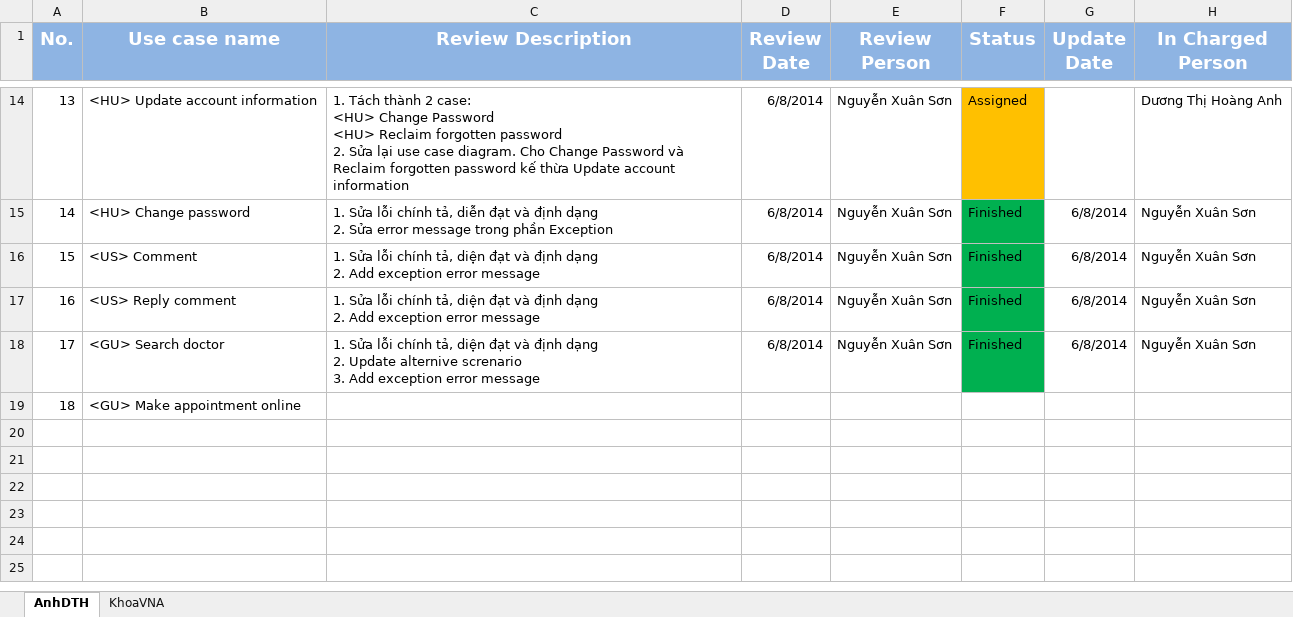
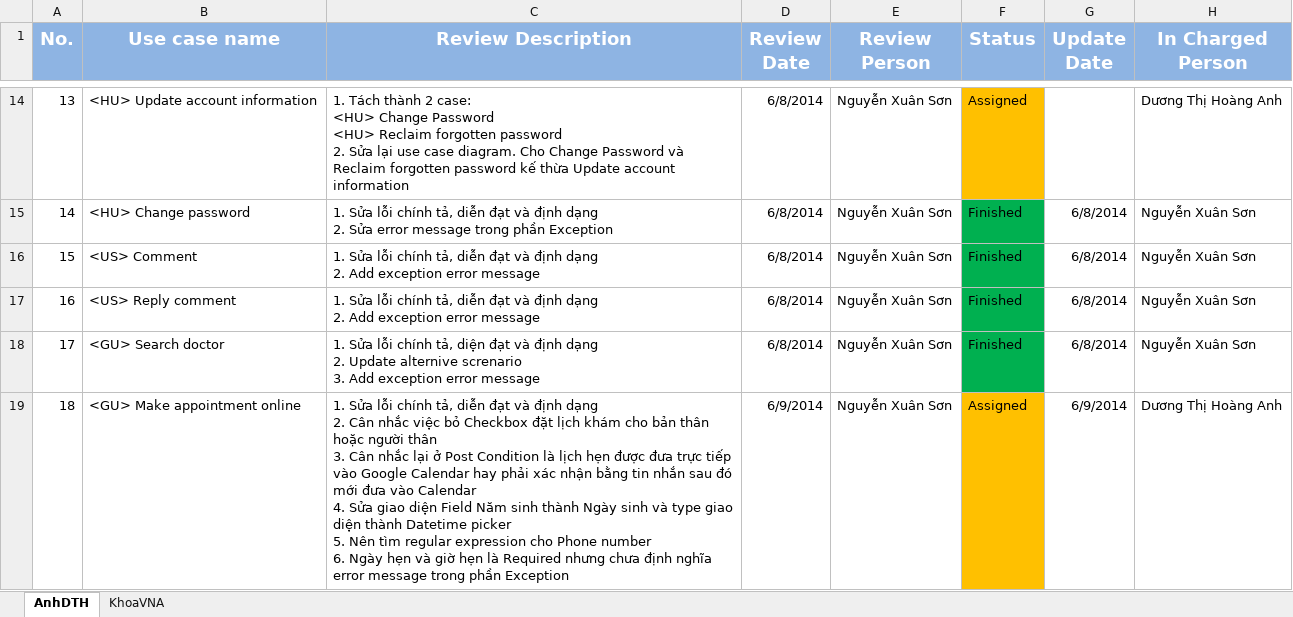
Before and after one commit to Princessgladys/hospital-finder, an Excel workbook: Design/Usecase Diagram/Review/Review Log v1.0.xlsx, sheet AnhDTH, drawn as a sheet; only a part is shown, gaps mark what is left out; values as stored, in another font and other column widths than the file's, no borders; ↵ is a line break in a cell; the diff names each change by its address in the sheet, - before the commit and + after, or states it on an @@ line.

Commit message:
Update report 3 and Use case review log for every use case of AnhDTH

```diff
--- a/Design/Usecase Diagram/Review/Review Log v1.0.xlsx (sheet AnhDTH)
+++ b/Design/Usecase Diagram/Review/Review Log v1.0.xlsx (sheet AnhDTH)
-C16:C17 (Review Description): …chính tả, diện đạt và…
+C16:C17 (Review Description): …chính tả, diễn đạt và…
-C19 (Review Description): (empty)
+C19 (Review Description): 1. Sửa lỗi chính tả, diễn đạt và định dạng ↵ 2. Cân nhắc việc bỏ Checkbox đặt lịch khám cho bản thân hoặc người thân ↵ 3. Cân nhắc lại ở Post Condition là lịch hẹn được đưa trực tiếp vào Google Calendar hay phải xác nhận bằng tin nhắn sau đó mới đưa vào Calendar ↵ 4. Sửa giao diện Field Năm sinh thành Ngày sinh và type giao diện thành Datetime picker ↵ 5. Nên tìm regular expression cho Phone number ↵ 6. Ngày hẹn và giờ hẹn là Required nhưng chưa định nghĩa error message trong phần Exception
-D19 (Review Date): (empty)
+D19 (Review Date): 6/9/2014
-E19 (Review Person): (empty)
+E19 (Review Person): Nguyễn Xuân Sơn
-F19 (Status): (empty)
+F19 (Status): Assigned
-F19 fill: none
+F19 fill: #FFC000
-G19 (Update Date): (empty)
+G19 (Update Date): 6/9/2014
-H19 (In Charged Person): (empty)
+H19 (In Charged Person): Dương Thị Hoàng Anh
```
Also changed, not shown: 1 other file.
